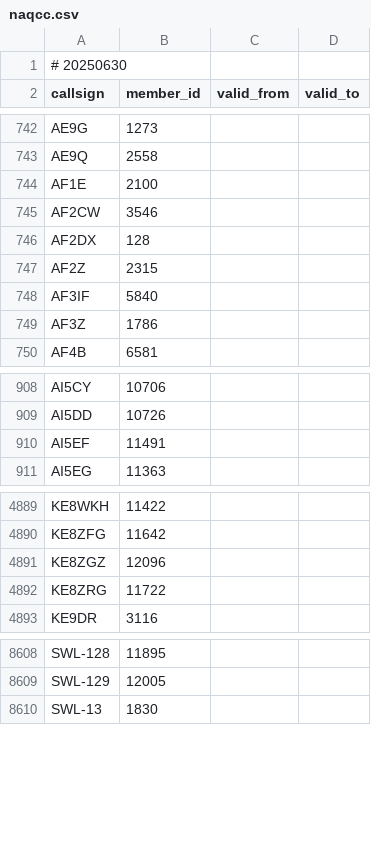
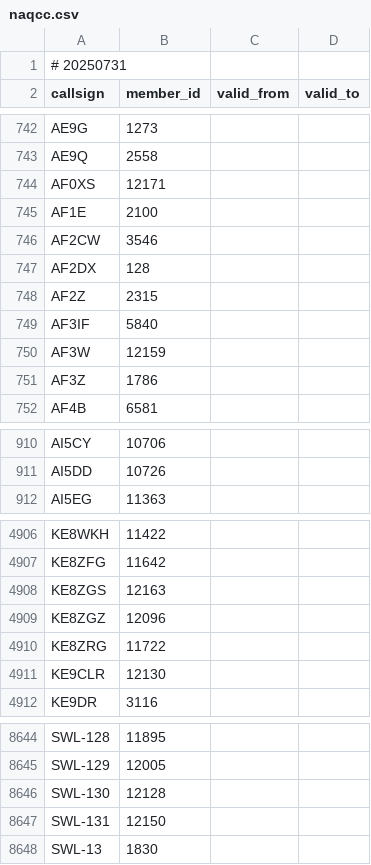
Before and after one commit to foldynl/hamradio-membeship-lists, a CSV file: lists/naqcc.csv, drawn as a sheet; only a part is shown, gaps mark what is left out; the diff covers the shown part only.

```diff
--- a/lists/naqcc.csv
+++ b/lists/naqcc.csv
@@ -1,2 +1,2 @@
-# 20250630
+# 20250731
 callsign,member_id,valid_from,valid_to
@@ -743,2 +743,3 @@ AE9G,1273,,
 AE9Q,2558,,
+AF0XS,12171,,
 AF1E,2100,,
@@ -748,2 +749,3 @@ AF2Z,2315,,
 AF3IF,5840,,
+AF3W,12159,,
 AF3Z,1786,,
@@ -909,3 +911,2 @@ AI5CY,10706,,
 AI5DD,10726,,
-AI5EF,11491,,
 AI5EG,11363,,
@@ -4890,4 +4907,6 @@ KE8WKH,11422,,
 KE8ZFG,11642,,
+KE8ZGS,12163,,
 KE8ZGZ,12096,,
 KE8ZRG,11722,,
+KE9CLR,12130,,
 KE9DR,3116,,
@@ -8609,2 +8645,4 @@ SWL-128,11895,,
 SWL-129,12005,,
+SWL-130,12128,,
+SWL-131,12150,,
 SWL-13,1830,,
```
Also changed, not shown: 44 added rows and 1 removed row elsewhere in this file, lists/a1op.csv, lists/arlhs.csv, 16 other files.
